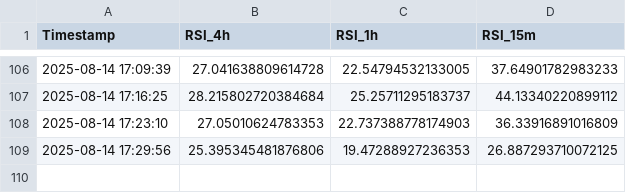
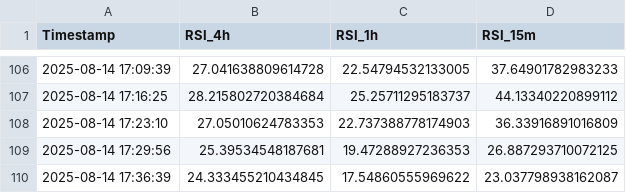
Before and after one commit to felix-zamu/mi_repo_rsi, a CSV file: rsi_promedios.csv, drawn as a sheet; only a part is shown, gaps mark what is left out.

```diff
--- a/rsi_promedios.csv
+++ b/rsi_promedios.csv
@@ -108,2 +108,3 @@ Timestamp,RSI_4h,RSI_1h,RSI_15m
 2025-08-14 17:23:10,27.05010624783353,22.737388778174903,36.33916891016809
-2025-08-14 17:29:56,25.395345481876806,19.47288927236353,26.887293710072125
+2025-08-14 17:29:56,25.39534548187681,19.47288927236353,26.887293710072125
+2025-08-14 17:36:39,24.333455210434845,17.54860555969622,23.037798938162087
```
Also changed, not shown: 2 other files.
